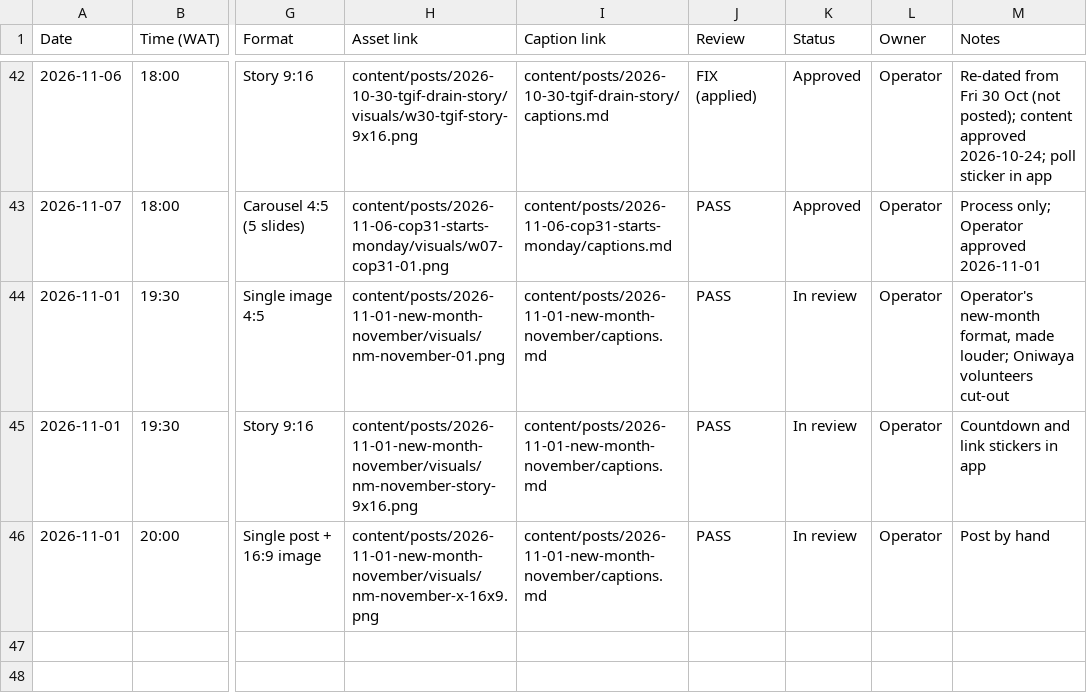
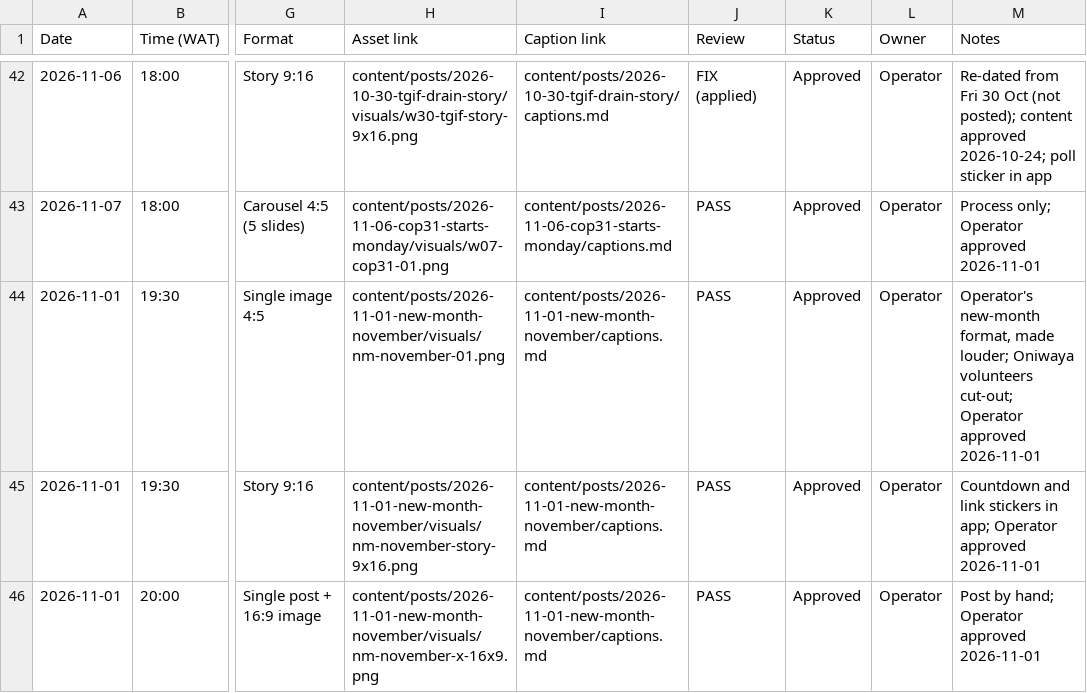
Before and after one commit to tahyotthob/jomo-social, a CSV file: content/calendar/calendar.csv, drawn as a sheet; only a part is shown, gaps mark what is left out; the diff names each change by its address in the sheet, - before the commit and + after, or states it on an @@ line.

```diff
--- a/content/calendar/calendar.csv
+++ b/content/calendar/calendar.csv
-K44:K46 (Status): In review
+K44:K46 (Status): Approved
-M44 (Notes): …Oniwaya volunteers cut-out
+M44 (Notes): …Oniwaya volunteers cut-out; Operator approved 2026-11-01
-M45 (Notes): …stickers in app
+M45 (Notes): …stickers in app; Operator approved 2026-11-01
-M46 (Notes): Post by hand
+M46 (Notes): Post by hand; Operator approved 2026-11-01
```
Also changed, not shown: 1 other file.
